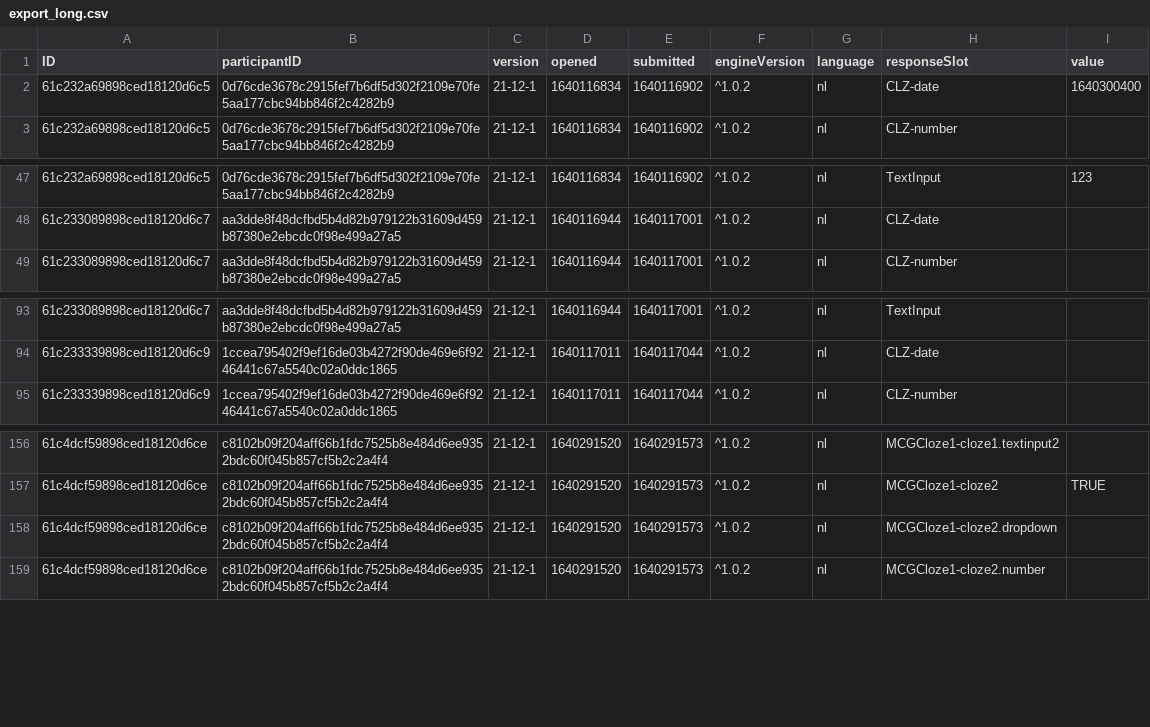
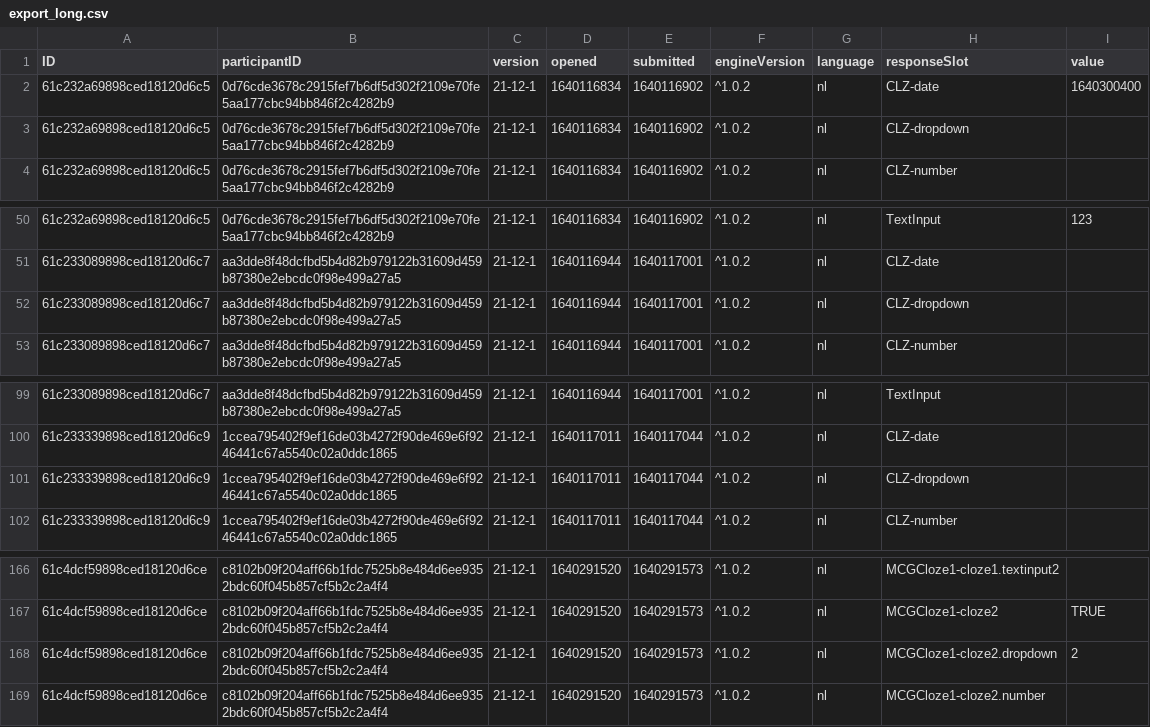
Before and after one commit to influenzanet/study-service, a CSV file: pkg/exporter/test_files/questionTypes/export_long.csv, drawn as a sheet; only a part is shown, gaps mark what is left out; addresses are those after the commit; the diff covers the shown part only; the diff names each change by its address in the sheet, - before the commit and + after, or states it on an @@ line.

Commit message:
Support dropdowns within standalone cloze questions or cloze options in SCG or MCG.

```diff
--- a/pkg/exporter/test_files/questionTypes/export_long.csv
+++ b/pkg/exporter/test_files/questionTypes/export_long.csv
+row 3: 61c232a69898ced18120d6c5 | 0d76cde3678c2915fef7b6df5d302f2109e70fe5aa177cbc94bb846f2c4282b9 | 21-12-1 | 1640116834 | 1640116902 | ^1.0.2 | nl | CLZ-dropdown
+row 52: 61c233089898ced18120d6c7 | aa3dde8f48dcfbd5b4d82b979122b31609d459b87380e2ebcdc0f98e499a27a5 | 21-12-1 | 1640116944 | 1640117001 | ^1.0.2 | nl | CLZ-dropdown
+row 101: 61c233339898ced18120d6c9 | 1ccea795402f9ef16de03b4272f90de469e6f9246441c67a5540c02a0ddc1865 | 21-12-1 | 1640117011 | 1640117044 | ^1.0.2 | nl | CLZ-dropdown
-I168 (value): (empty)
+I168 (value): 2
```
Also changed, not shown: 9 added rows elsewhere in this file, pkg/exporter/test_files/questionTypes/export_wide.csv, 4 other files.
